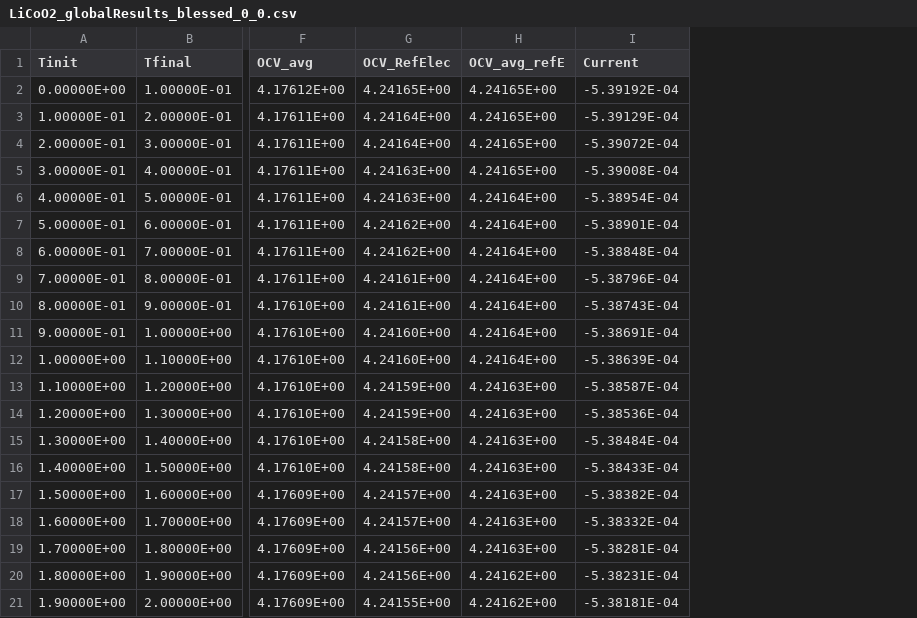
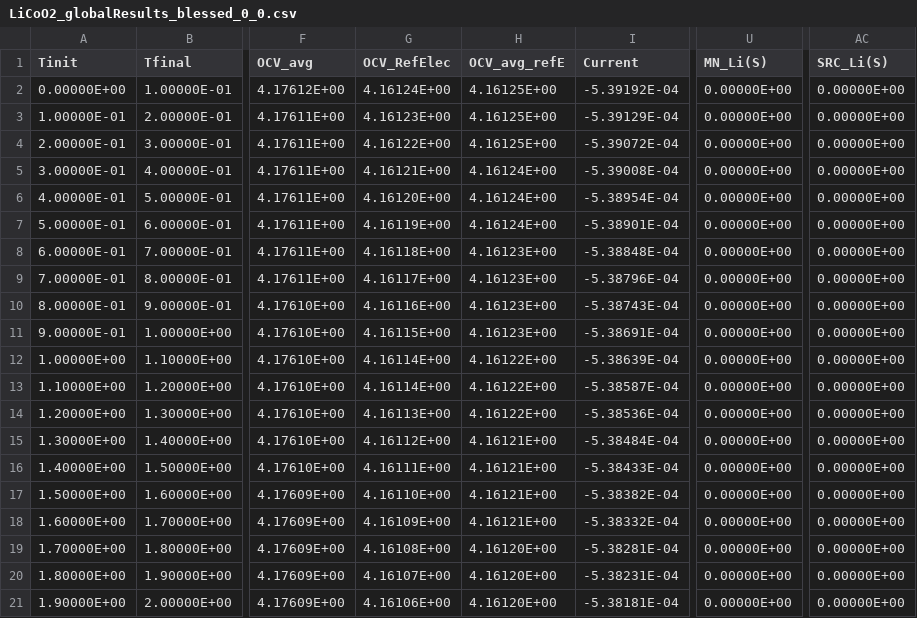
Before and after one commit to sandialabs/cantrilbat, a CSV file: Electrode/tests_develop/LiCoO2_SimpleDiff_Dualfoil/LiCoO2_globalResults_blessed_0_0.csv, drawn as a sheet; only a part is shown, gaps mark what is left out; the diff covers the shown part only; the diff names each change by its address in the sheet, - before the commit and + after, or states it on an @@ line.

```diff
--- a/Electrode/tests_develop/LiCoO2_SimpleDiff_Dualfoil/LiCoO2_globalResults_blessed_0_0.csv
+++ b/Electrode/tests_develop/LiCoO2_SimpleDiff_Dualfoil/LiCoO2_globalResults_blessed_0_0.csv
+column U (MN_Li(S)), rows 2-21: all 0.00000E+00
+column AC (SRC_Li(S)), rows 2-21: all 0.00000E+00
-G2 (OCV_RefElec): 4.24165E+00
+G2 (OCV_RefElec): 4.16124E+00
-H2:H4 (OCV_avg_refE): 4.24165E+00
+H2:H4 (OCV_avg_refE): 4.16125E+00
-G3 (OCV_RefElec): 4.24164E+00
+G3 (OCV_RefElec): 4.16123E+00
-G4 (OCV_RefElec): 4.24164E+00
+G4 (OCV_RefElec): 4.16122E+00
-G5 (OCV_RefElec): 4.24163E+00
+G5 (OCV_RefElec): 4.16121E+00
-H5 (OCV_avg_refE): 4.24165E+00
+H5 (OCV_avg_refE): 4.16124E+00
-G6 (OCV_RefElec): 4.24163E+00
+G6 (OCV_RefElec): 4.16120E+00
-H6:H7 (OCV_avg_refE): 4.24164E+00
+H6:H7 (OCV_avg_refE): 4.16124E+00
-G7 (OCV_RefElec): 4.24162E+00
+G7 (OCV_RefElec): 4.16119E+00
-G8 (OCV_RefElec): 4.24162E+00
+G8 (OCV_RefElec): 4.16118E+00
-H8:H11 (OCV_avg_refE): 4.24164E+00
+H8:H11 (OCV_avg_refE): 4.16123E+00
-G9 (OCV_RefElec): 4.24161E+00
+G9 (OCV_RefElec): 4.16117E+00
-G10 (OCV_RefElec): 4.24161E+00
+G10 (OCV_RefElec): 4.16116E+00
-G11 (OCV_RefElec): 4.24160E+00
+G11 (OCV_RefElec): 4.16115E+00
-G12 (OCV_RefElec): 4.24160E+00
+G12 (OCV_RefElec): 4.16114E+00
-H12 (OCV_avg_refE): 4.24164E+00
+H12 (OCV_avg_refE): 4.16122E+00
-G13 (OCV_RefElec): 4.24159E+00
+G13 (OCV_RefElec): 4.16114E+00
-H13:H14 (OCV_avg_refE): 4.24163E+00
+H13:H14 (OCV_avg_refE): 4.16122E+00
-G14 (OCV_RefElec): 4.24159E+00
+G14 (OCV_RefElec): 4.16113E+00
-G15 (OCV_RefElec): 4.24158E+00
+G15 (OCV_RefElec): 4.16112E+00
-H15:H18 (OCV_avg_refE): 4.24163E+00
+H15:H18 (OCV_avg_refE): 4.16121E+00
-G16 (OCV_RefElec): 4.24158E+00
+G16 (OCV_RefElec): 4.16111E+00
-G17 (OCV_RefElec): 4.24157E+00
+G17 (OCV_RefElec): 4.16110E+00
-G18 (OCV_RefElec): 4.24157E+00
+G18 (OCV_RefElec): 4.16109E+00
-G19 (OCV_RefElec): 4.24156E+00
+G19 (OCV_RefElec): 4.16108E+00
-H19 (OCV_avg_refE): 4.24163E+00
+H19 (OCV_avg_refE): 4.16120E+00
-G20 (OCV_RefElec): 4.24156E+00
+G20 (OCV_RefElec): 4.16107E+00
-H20:H21 (OCV_avg_refE): 4.24162E+00
+H20:H21 (OCV_avg_refE): 4.16120E+00
-G21 (OCV_RefElec): 4.24155E+00
+G21 (OCV_RefElec): 4.16106E+00
```
Also changed, not shown: 60 edited cells elsewhere in this file, Electrode/tests_develop/LiCoO2_SimpleDiff_Dualfoil/LiCoO2_intResults_blessed_0_0.csv, 12 other files.
